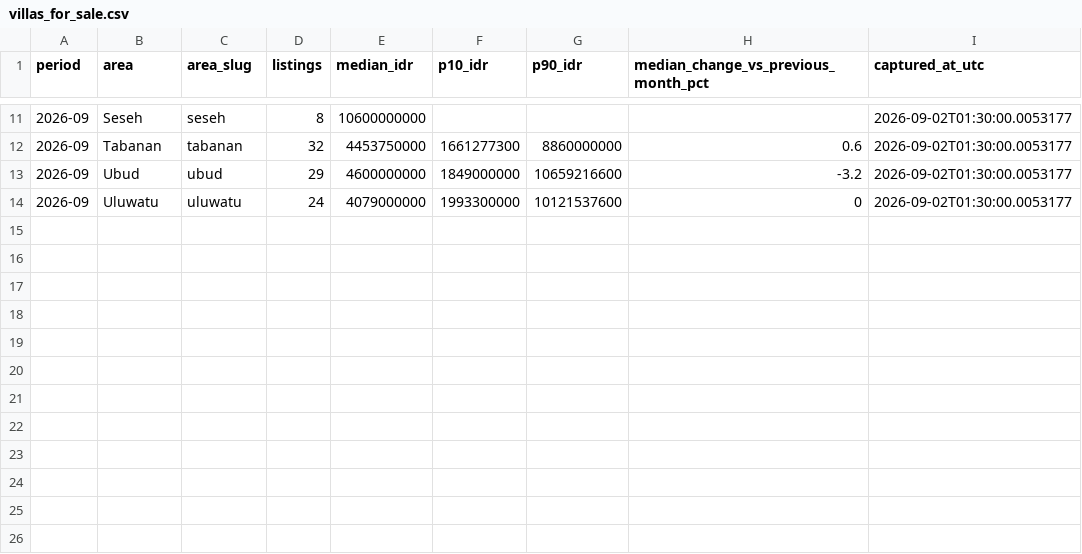
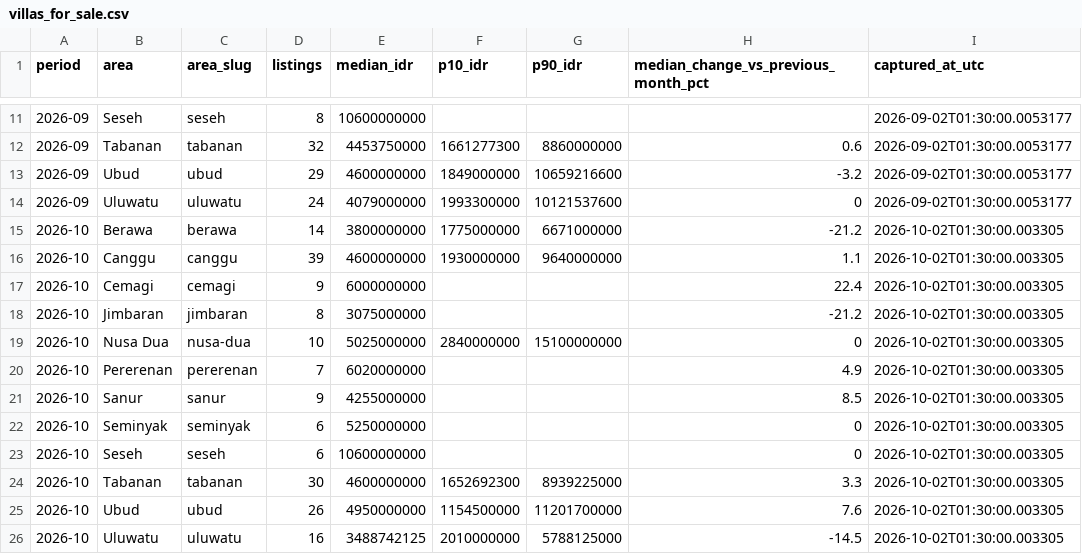
Before and after one commit to Livuma/bali-rental-market-data, a CSV file: data/villas_for_sale.csv, drawn as a sheet; only a part is shown, gaps mark what is left out.

```diff
--- a/data/villas_for_sale.csv
+++ b/data/villas_for_sale.csv
@@ -14 +14,13 @@ period,area,area_slug,listings,median_idr,p10_idr,p90_idr,median_change_vs_previ
 2026-09,Uluwatu,uluwatu,24,4079000000,1993300000,10121537600,0,2026-09-02T01:30:00.0053177
+2026-10,Berawa,berawa,14,3800000000,1775000000,6671000000,-21.2,2026-10-02T01:30:00.003305
+2026-10,Canggu,canggu,39,4600000000,1930000000,9640000000,1.1,2026-10-02T01:30:00.003305
+2026-10,Cemagi,cemagi,9,6000000000,,,22.4,2026-10-02T01:30:00.003305
+2026-10,Jimbaran,jimbaran,8,3075000000,,,-21.2,2026-10-02T01:30:00.003305
+2026-10,Nusa Dua,nusa-dua,10,5025000000,2840000000,15100000000,0,2026-10-02T01:30:00.003305
+2026-10,Pererenan,pererenan,7,6020000000,,,4.9,2026-10-02T01:30:00.003305
+2026-10,Sanur,sanur,9,4255000000,,,8.5,2026-10-02T01:30:00.003305
+2026-10,Seminyak,seminyak,6,5250000000,,,0,2026-10-02T01:30:00.003305
+2026-10,Seseh,seseh,6,10600000000,,,0,2026-10-02T01:30:00.003305
+2026-10,Tabanan,tabanan,30,4600000000,1652692300,8939225000,3.3,2026-10-02T01:30:00.003305
+2026-10,Ubud,ubud,26,4950000000,1154500000,11201700000,7.6,2026-10-02T01:30:00.003305
+2026-10,Uluwatu,uluwatu,16,3488742125,2010000000,5788125000,-14.5,2026-10-02T01:30:00.003305
```
Also changed, not shown: data/long_term_rentals.csv, data/median_monthly_rent_history.csv, 1 other file.
